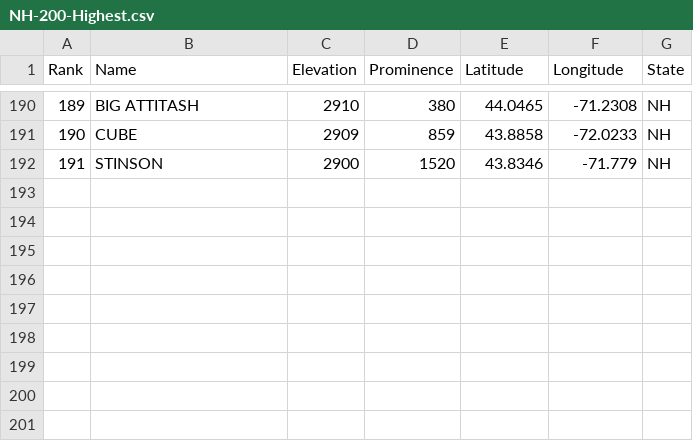
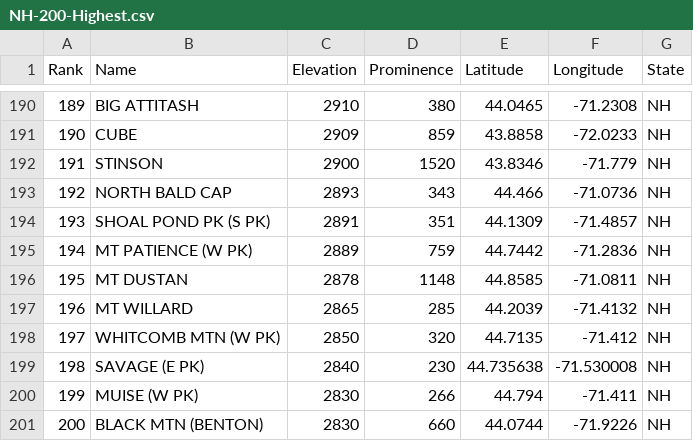
Before and after one commit to Marchowes/hikinglists, a CSV file: lists/NH/NH-200-Highest/optimistic/full/NH-200-Highest.csv, drawn as a sheet; only a part is shown, gaps mark what is left out.

```diff
--- a/lists/NH/NH-200-Highest/optimistic/full/NH-200-Highest.csv
+++ b/lists/NH/NH-200-Highest/optimistic/full/NH-200-Highest.csv
@@ -192 +192,10 @@ Rank,Name,Elevation,Prominence,Latitude,Longitude,State
 191,STINSON,2900,1520,43.8346,-71.779,NH
+192,NORTH BALD CAP,2893,343,44.466,-71.0736,NH
+193,SHOAL POND PK (S PK),2891,351,44.1309,-71.4857,NH
+194,MT PATIENCE (W PK),2889,759,44.7442,-71.2836,NH
+195,MT DUSTAN,2878,1148,44.8585,-71.0811,NH
+196,MT WILLARD,2865,285,44.2039,-71.4132,NH
+197,WHITCOMB MTN (W PK),2850,320,44.7135,-71.412,NH
+198,SAVAGE (E PK),2840,230,44.735638,-71.530008,NH
+199,MUISE (W PK),2830,266,44.794,-71.411,NH
+200,BLACK MTN (BENTON),2830,660,44.0744,-71.9226,NH
```
Also changed, not shown: lists/NH/NH-200-Highest/pessimistic/full/NH-200-Highest.csv, 9 other files.
